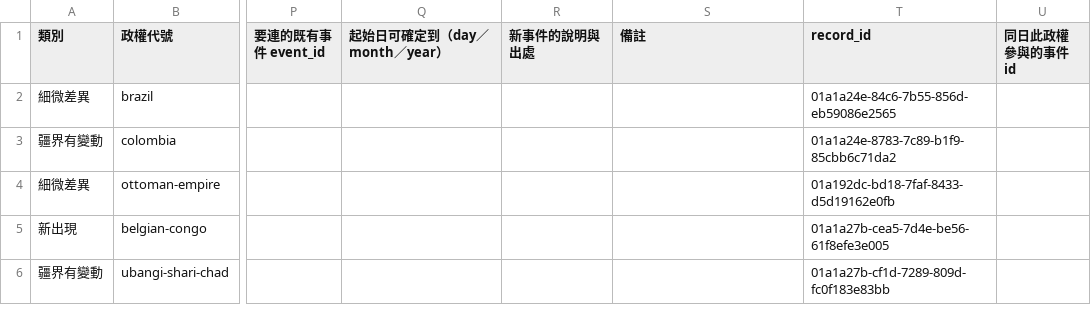
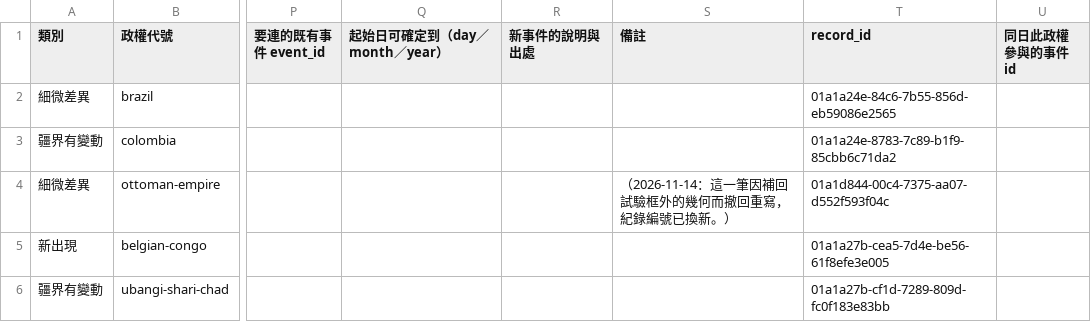
Before and after one commit to jack755051/world_line, a CSV file: data/seed/source-grading/borders-without-event.csv, drawn as a sheet; only a part is shown, gaps mark what is left out; the diff names each change by its address in the sheet, - before the commit and + after, or states it on an @@ line.

```diff
--- a/data/seed/source-grading/borders-without-event.csv
+++ b/data/seed/source-grading/borders-without-event.csv
-S4 (備註): (empty)
+S4 (備註): （2026-11-14：這一筆因補回試驗框外的幾何而撤回重寫，紀錄編號已換新。）
-T4 (record_id): 01a192dc-bd18-7faf-8433-d5d19162e0fb
+T4 (record_id): 01a1d844-00c4-7375-aa07-d552f593f04c
```
Also changed, not shown: data/seed/source-grading/baseline-borders.csv, 4 other files.
